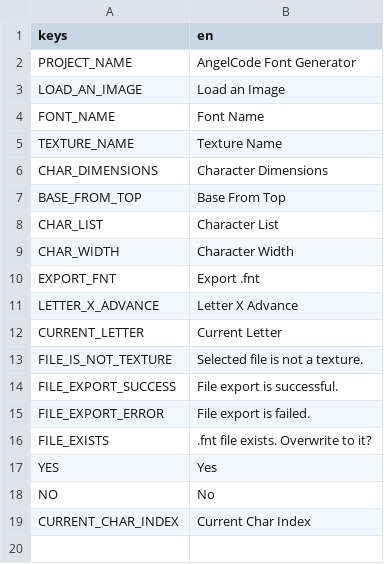
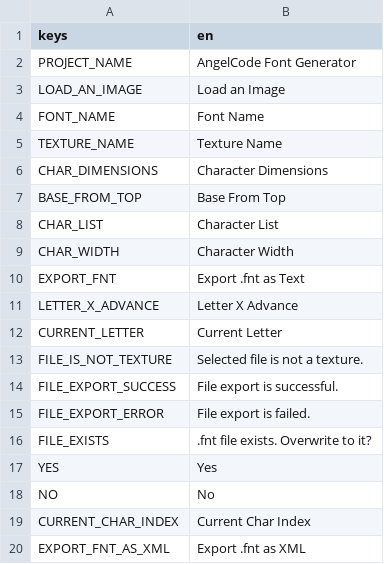
Before and after one commit to burakyucel07/angelcode-fnt-generator, a CSV file: translations/system.csv, drawn as a sheet.

```diff
--- a/translations/system.csv
+++ b/translations/system.csv
@@ -9,3 +9,3 @@ CHAR_LIST,"Character List"
 CHAR_WIDTH,"Character Width"
-EXPORT_FNT,"Export .fnt"
+EXPORT_FNT,"Export .fnt as Text"
 LETTER_X_ADVANCE,"Letter X Advance"
@@ -19 +19,2 @@ NO,"No"
 CURRENT_CHAR_INDEX,"Current Char Index"
+EXPORT_FNT_AS_XML,"Export .fnt as XML"
```
Also changed, not shown: 4 other files.
